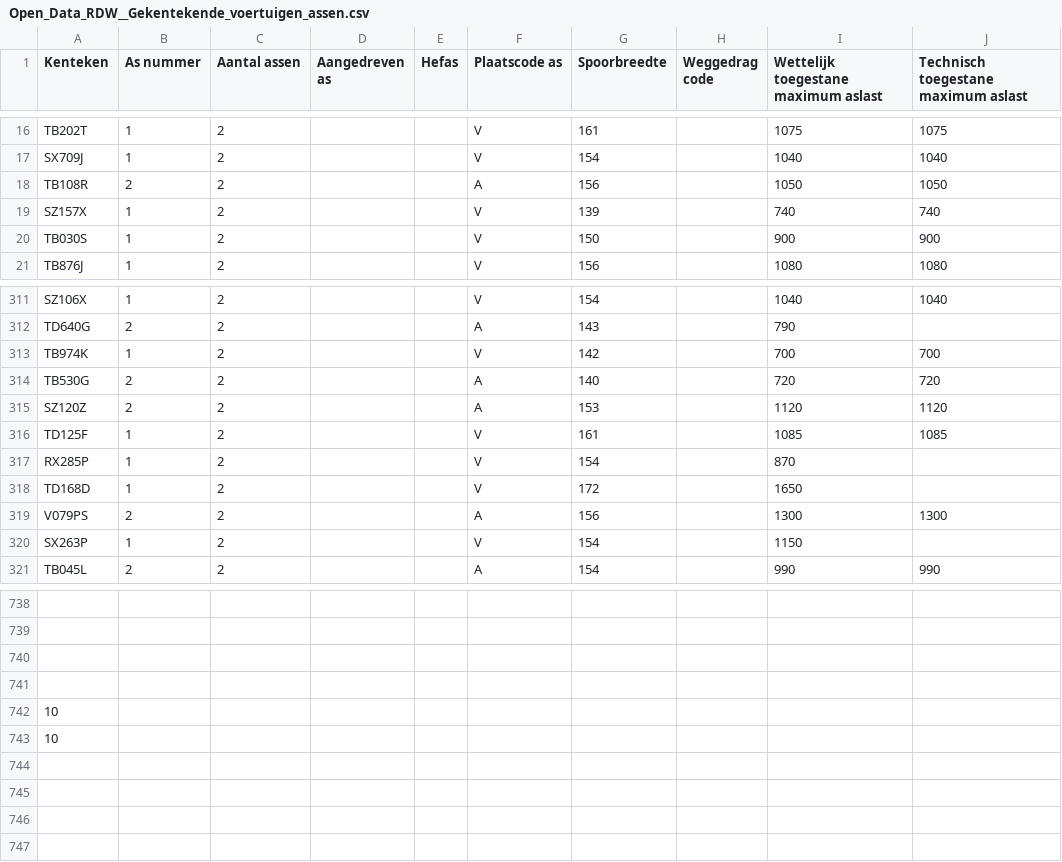
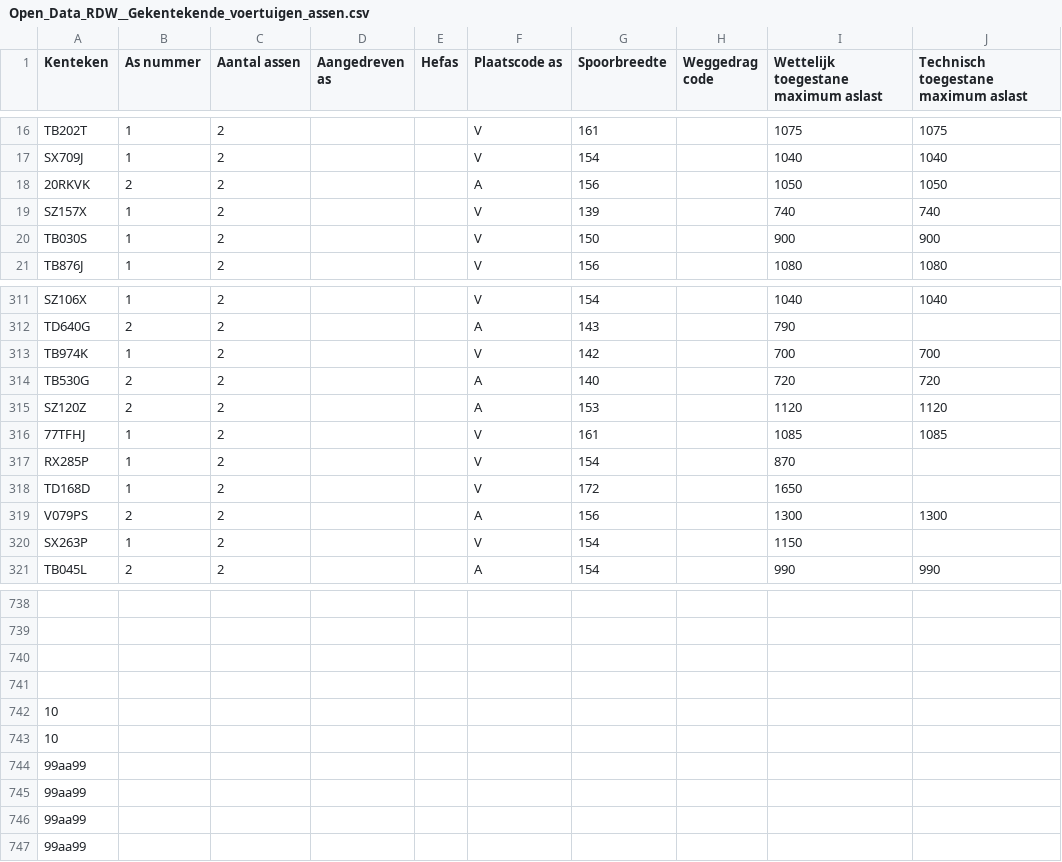
Before and after one commit to RooskenDaniel/Data, a CSV file: Deel 2/dataprocessing/data/Open_Data_RDW__Gekentekende_voertuigen_assen.csv, drawn as a sheet; only a part is shown, gaps mark what is left out; the diff names each change by its address in the sheet, - before the commit and + after, or states it on an @@ line.

```diff
--- a/Deel 2/dataprocessing/data/Open_Data_RDW__Gekentekende_voertuigen_assen.csv
+++ b/Deel 2/dataprocessing/data/Open_Data_RDW__Gekentekende_voertuigen_assen.csv
-A18 (Kenteken): TB108R
+A18 (Kenteken): 20RKVK
-A316 (Kenteken): TD125F
+A316 (Kenteken): 77TFHJ
+row 744: 99aa99
+row 745: 99aa99
+row 746: 99aa99
+row 747: 99aa99
```
Also changed, not shown: Deel 2/dataprocessing/data/Open_Data_RDW__Gekentekende_voertuigen_brandstof.csv, 2 other files.
